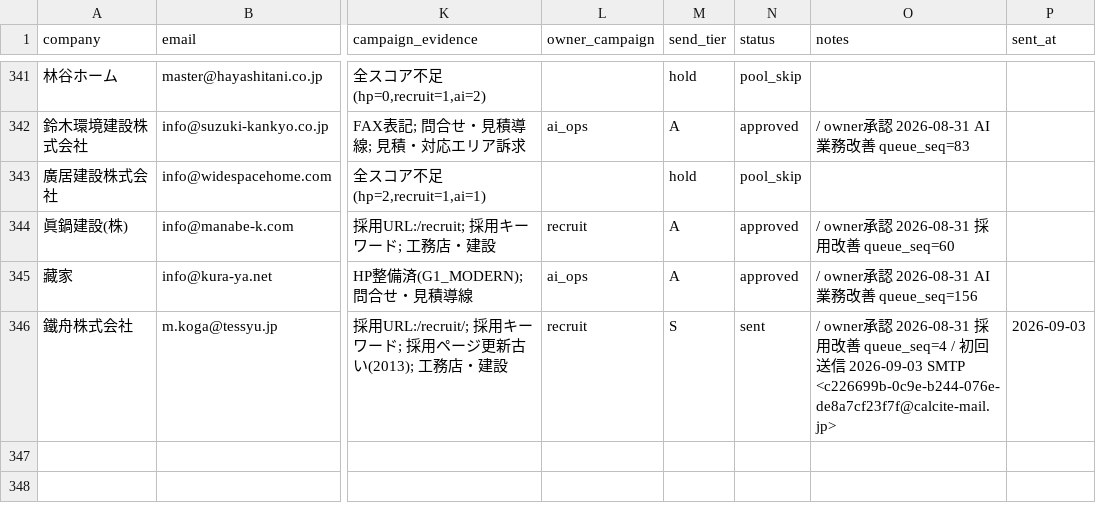
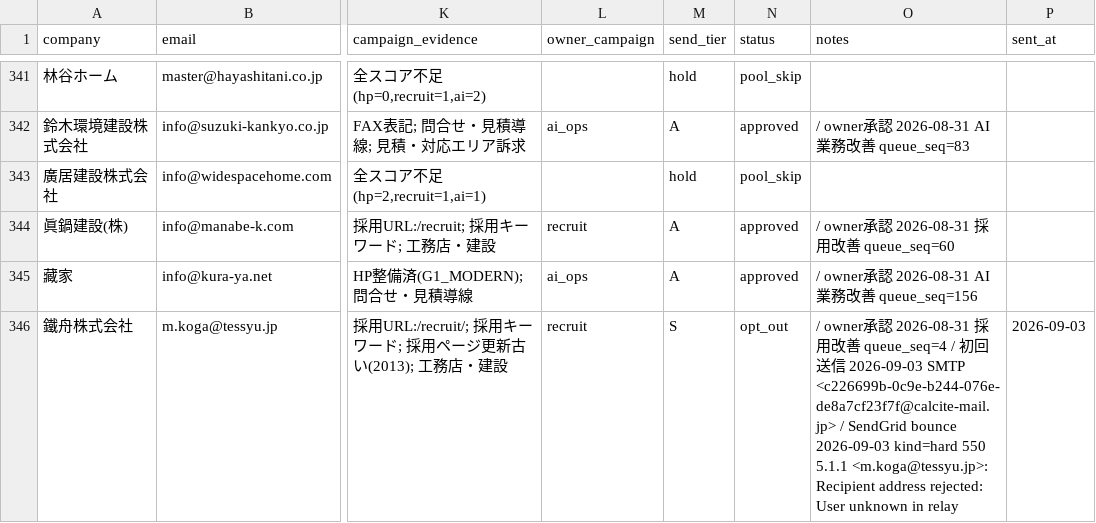
Before and after one commit to calcite-ai/calcite-demos, a CSV file: buyout-ops/inside_sales_poc_leads.csv, drawn as a sheet; only a part is shown, gaps mark what is left out; the diff names each change by its address in the sheet, - before the commit and + after, or states it on an @@ line.

```diff
--- a/buyout-ops/inside_sales_poc_leads.csv
+++ b/buyout-ops/inside_sales_poc_leads.csv
-N346 (status): sent
+N346 (status): opt_out
-O346 (notes): …SMTP <c226699b-0c9e-b244-076e-de8a7cf23f7f@calcite-mail.jp>
+O346 (notes): …SMTP <c226699b-0c9e-b244-076e-de8a7cf23f7f@calcite-mail.jp> / SendGrid bounce 2026-09-03 kind=hard 550 5.1.1 <m.koga@tessyu.jp>: Recipient address rejected: User unknown in relay
```
Also changed, not shown: buyout-ops/demo_buyout_leads.csv, buyout-ops/prior_outreach_blocklist.csv, 7 other files.
